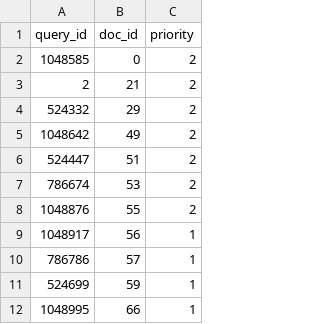
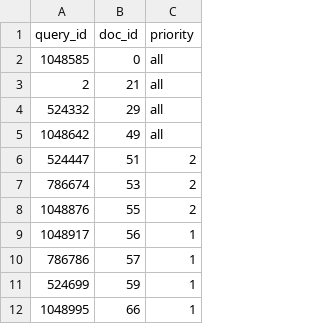
Before and after one commit to pkerschbaum/fira, a TSV file: sample/data/judgement-pairs.tsv, drawn as a sheet; only a part is shown.

Commit message:
chore: document priority 'all' for judgement pairs

```diff
--- a/sample/data/judgement-pairs.tsv
+++ b/sample/data/judgement-pairs.tsv
@@ -1,6 +1,6 @@
 query_id	doc_id	priority
-1048585	0	2
-2	21	2
-524332	29	2
-1048642	49	2
+1048585	0	all
+2	21	all
+524332	29	all
+1048642	49	all
 524447	51	2
```
Also changed, not shown: 1 other file.
